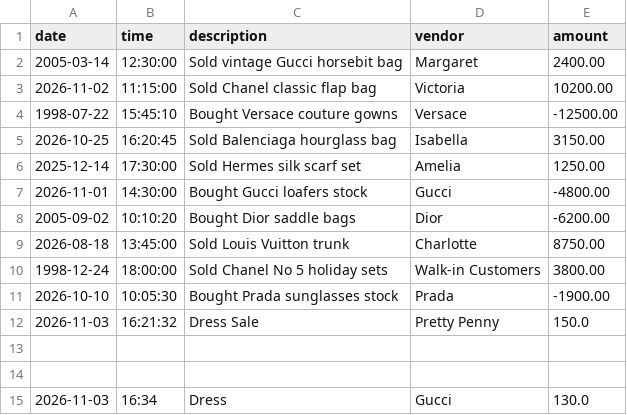
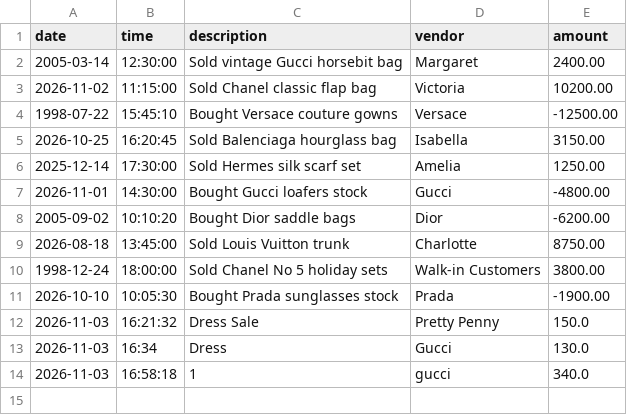
Before and after one commit to RedeatAb/accounting-ledger, a CSV file: transactions.csv, drawn as a sheet; removed rows and columns are numbered as before the commit, all else as after; the diff names each change by its address in the sheet, - before the commit and + after, or states it on an @@ line.

Commit message:
creating a ledger class to view the transactions based on user like

```diff
--- a/transactions.csv
+++ b/transactions.csv
-row 13: (empty)
-row 14: (empty)
+row 14: 2026-11-03 | 16:58:18 | 1 | gucci | 340.0
```
Also changed, not shown: 1 other file.
